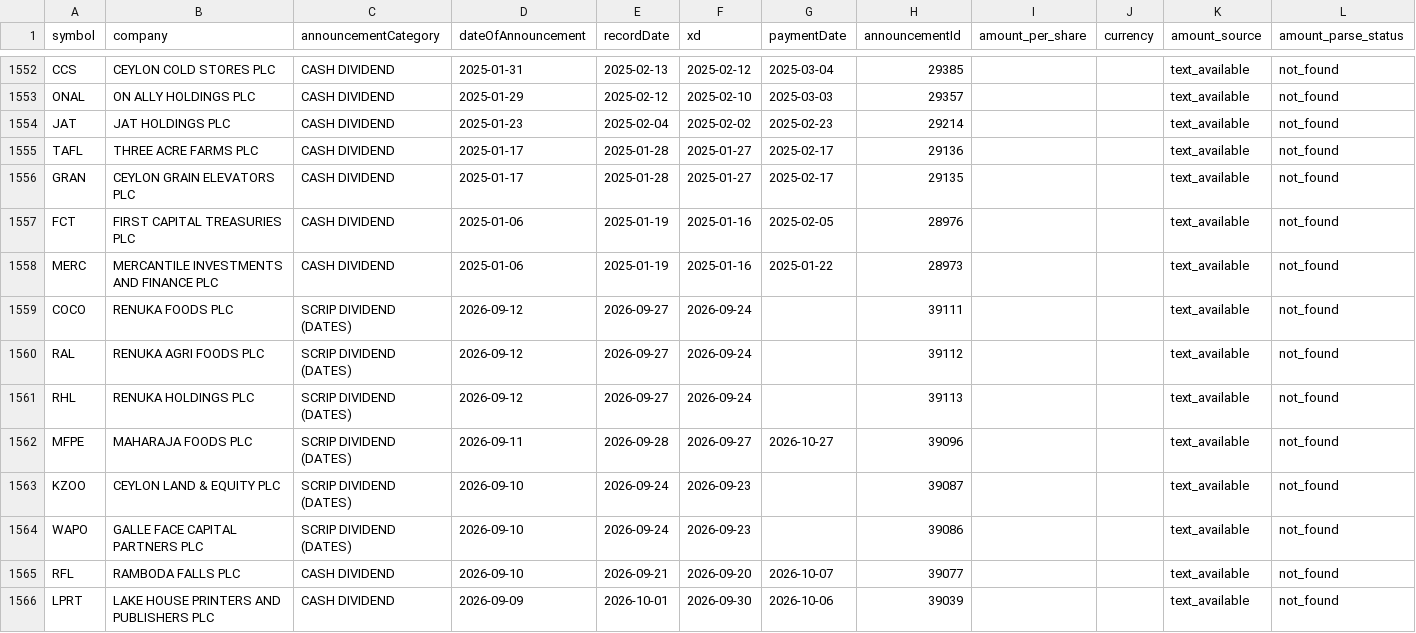
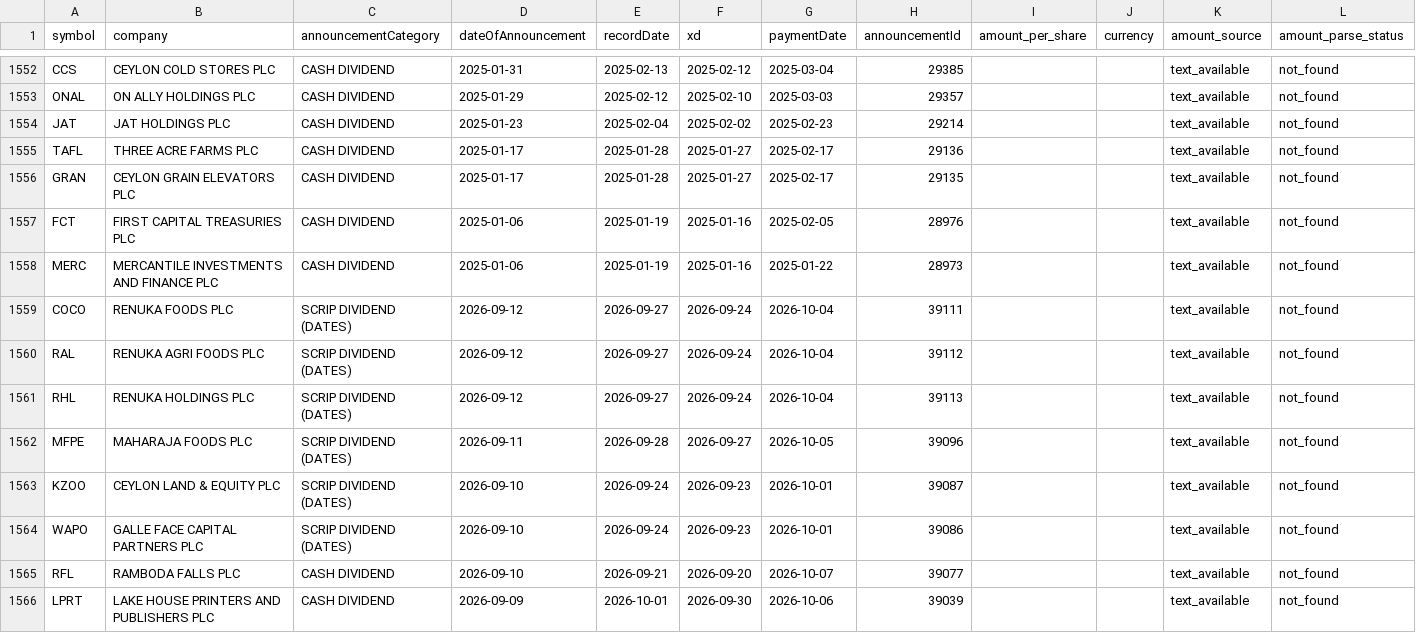
Before and after one commit to nimeshk03/cse_dataset, a CSV file: data/processed/fundamentals/dividends.csv, drawn as a sheet; only a part is shown, gaps mark what is left out.

```diff
--- a/data/processed/fundamentals/dividends.csv
+++ b/data/processed/fundamentals/dividends.csv
@@ -1558,8 +1558,8 @@ FCT,FIRST CAPITAL TREASURIES PLC,CASH DIVIDEND,2025-01-06,2025-01-19,2025-01-16,
 MERC,MERCANTILE INVESTMENTS AND FINANCE PLC,CASH DIVIDEND,2025-01-06,2025-01-19,2025-01-16,2025-01-22,28973,,,text_available,not_found
-COCO,RENUKA FOODS PLC,SCRIP DIVIDEND (DATES),2026-09-12,2026-09-27,2026-09-24,,39111,,,text_available,not_found
-RAL,RENUKA AGRI FOODS PLC,SCRIP DIVIDEND (DATES),2026-09-12,2026-09-27,2026-09-24,,39112,,,text_available,not_found
-RHL,RENUKA HOLDINGS PLC,SCRIP DIVIDEND (DATES),2026-09-12,2026-09-27,2026-09-24,,39113,,,text_available,not_found
-MFPE,MAHARAJA FOODS PLC,SCRIP DIVIDEND (DATES),2026-09-11,2026-09-28,2026-09-27,2026-10-27,39096,,,text_available,not_found
-KZOO,CEYLON LAND & EQUITY PLC ,SCRIP DIVIDEND (DATES),2026-09-10,2026-09-24,2026-09-23,,39087,,,text_available,not_found
-WAPO,GALLE FACE CAPITAL PARTNERS PLC,SCRIP DIVIDEND (DATES),2026-09-10,2026-09-24,2026-09-23,,39086,,,text_available,not_found
+COCO,RENUKA FOODS PLC,SCRIP DIVIDEND (DATES),2026-09-12,2026-09-27,2026-09-24,2026-10-04,39111,,,text_available,not_found
+RAL,RENUKA AGRI FOODS PLC,SCRIP DIVIDEND (DATES),2026-09-12,2026-09-27,2026-09-24,2026-10-04,39112,,,text_available,not_found
+RHL,RENUKA HOLDINGS PLC,SCRIP DIVIDEND (DATES),2026-09-12,2026-09-27,2026-09-24,2026-10-04,39113,,,text_available,not_found
+MFPE,MAHARAJA FOODS PLC,SCRIP DIVIDEND (DATES),2026-09-11,2026-09-28,2026-09-27,2026-10-05,39096,,,text_available,not_found
+KZOO,CEYLON LAND & EQUITY PLC ,SCRIP DIVIDEND (DATES),2026-09-10,2026-09-24,2026-09-23,2026-10-01,39087,,,text_available,not_found
+WAPO,GALLE FACE CAPITAL PARTNERS PLC,SCRIP DIVIDEND (DATES),2026-09-10,2026-09-24,2026-09-23,2026-10-01,39086,,,text_available,not_found
 RFL,RAMBODA FALLS PLC,CASH DIVIDEND,2026-09-10,2026-09-21,2026-09-20,2026-10-07,39077,,,text_available,not_found
```
Also changed, not shown: 8 other files.
